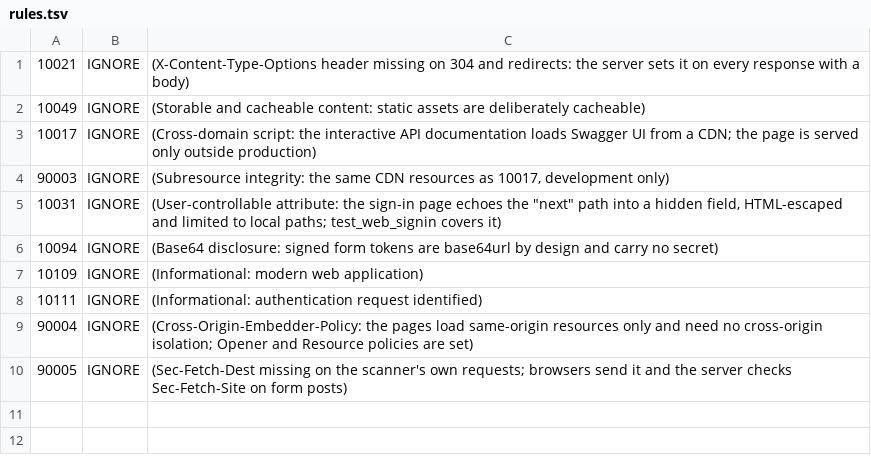
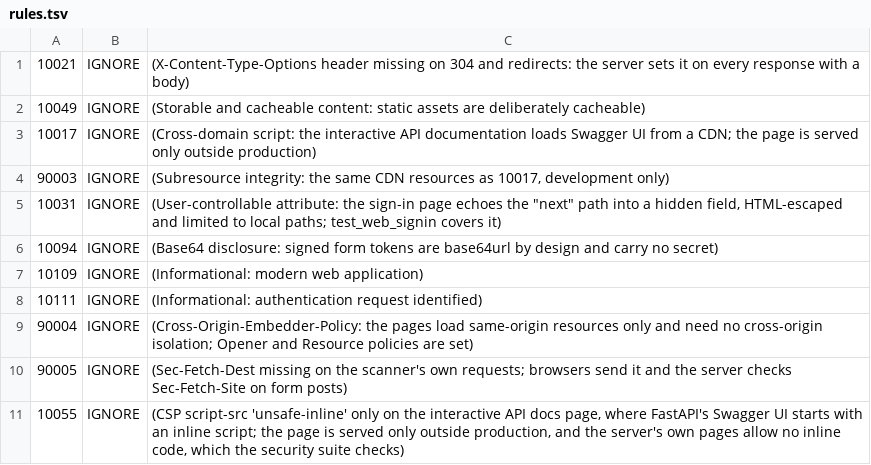
Before and after one commit to marwiss/Kontroll, a TSV file: .zap/rules.tsv, drawn as a sheet; the diff names each change by its address in the sheet, - before the commit and + after, or states it on an @@ line.

```diff
--- a/.zap/rules.tsv
+++ b/.zap/rules.tsv
+row 11: 10055 | IGNORE | (CSP script-src 'unsafe-inline' only on the interactive API docs page, where FastAPI's Swagger UI starts with an inline script; the page is served only outside production, and the server's own pages allow no inline code, which the security suite checks)
```
